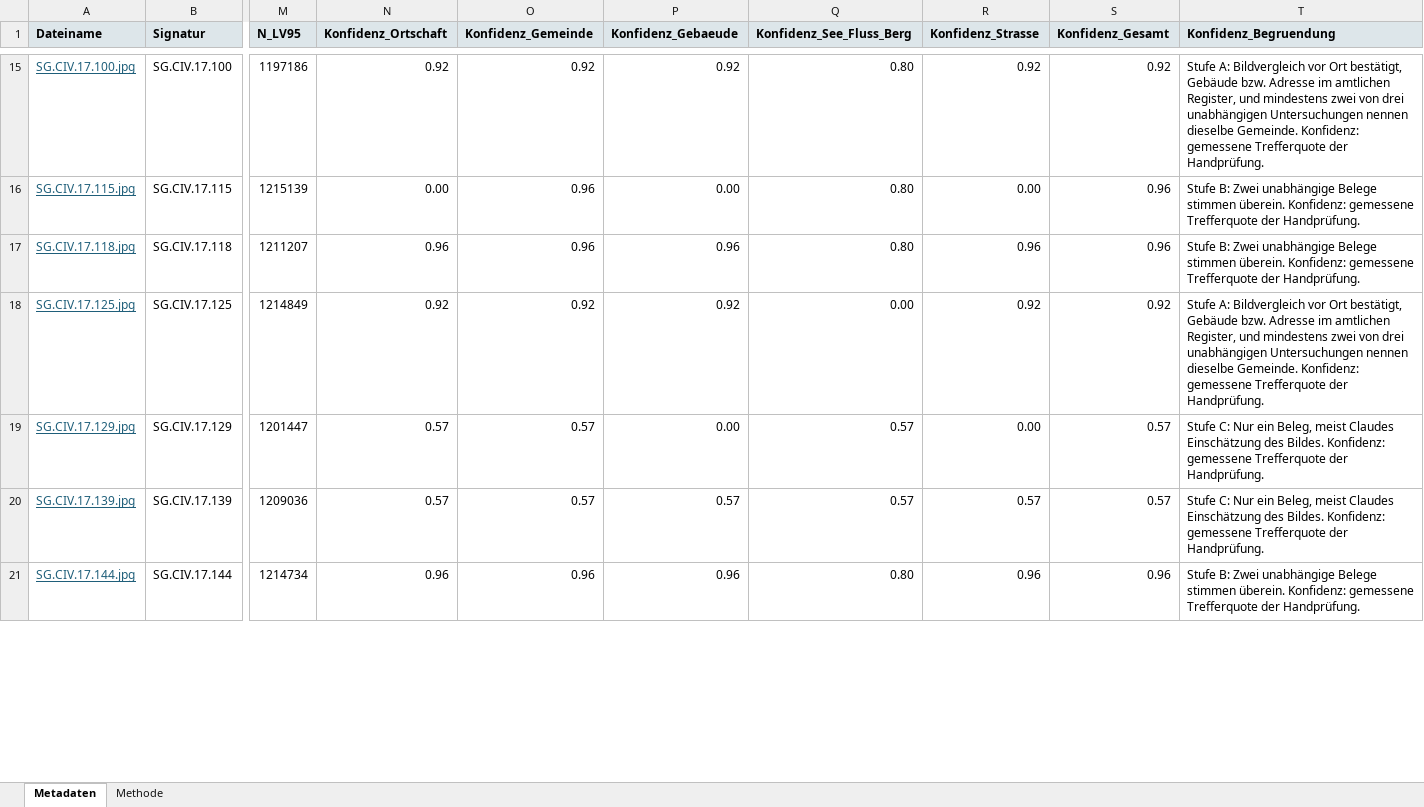
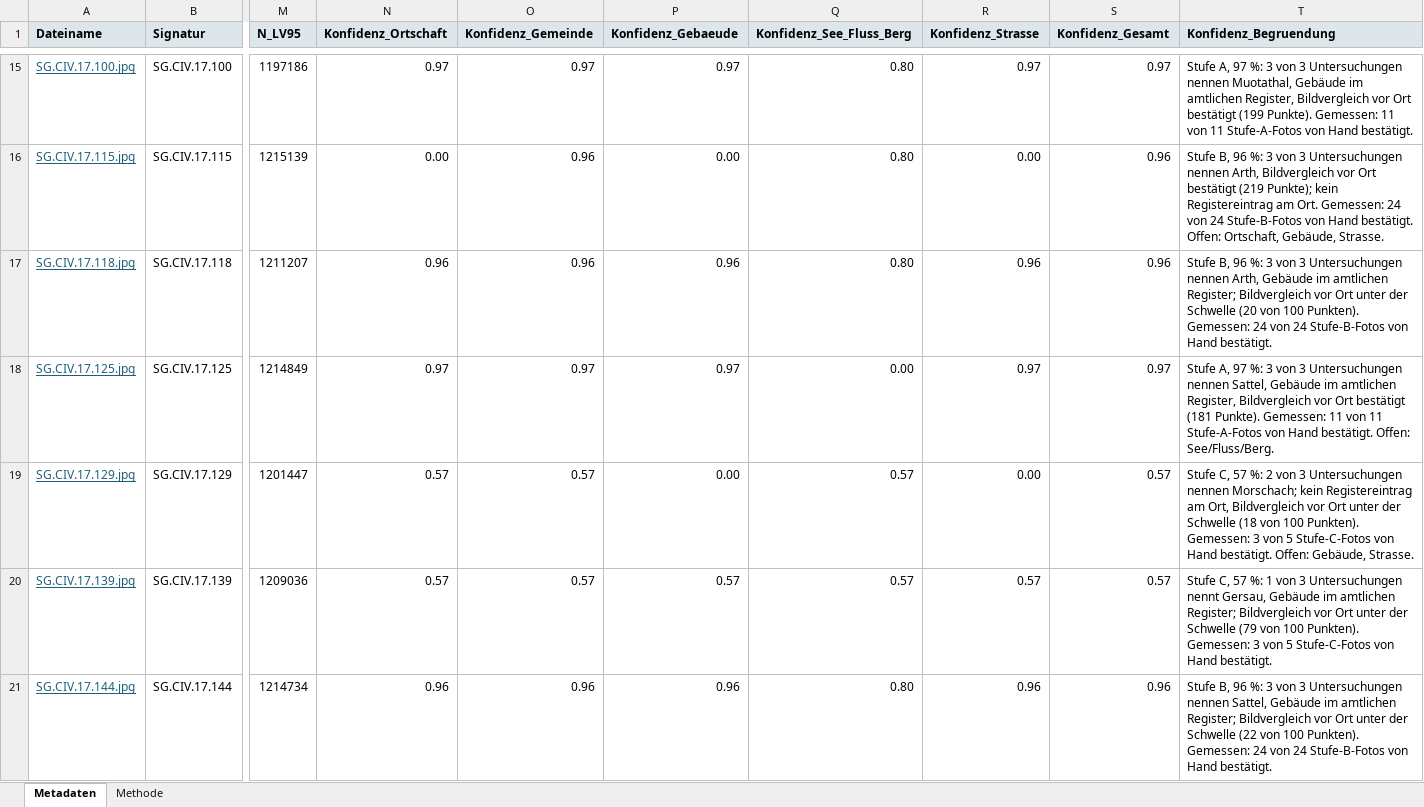
Before and after one commit to ae00n/zentralhack, an Excel workbook: agent/reports/metadaten_challenge_alle.xlsx, sheet Metadaten, drawn as a sheet; only a part is shown, gaps mark what is left out; values as stored, in another font and other column widths than the file's, no borders; the diff covers the shown part only; the diff names each change by its address in the sheet, - before the commit and + after, or states it on an @@ line.

```diff
--- a/agent/reports/metadaten_challenge_alle.xlsx (sheet Metadaten)
+++ b/agent/reports/metadaten_challenge_alle.xlsx (sheet Metadaten)
-N15 (Konfidenz_Ortschaft): 0.92
+N15 (Konfidenz_Ortschaft): 0.97
-O15 (Konfidenz_Gemeinde): 0.92
+O15 (Konfidenz_Gemeinde): 0.97
-P15 (Konfidenz_Gebaeude): 0.92
+P15 (Konfidenz_Gebaeude): 0.97
-R15 (Konfidenz_Strasse): 0.92
+R15 (Konfidenz_Strasse): 0.97
-S15 (Konfidenz_Gesamt): 0.92
+S15 (Konfidenz_Gesamt): 0.97
-T15 (Konfidenz_Begruendung): Stufe A: Bildvergleich vor Ort bestätigt, Gebäude bzw. Adresse im amtlichen Register, und mindestens zwei von drei unabhängigen Untersuchungen nennen dieselbe Gemeinde. Konfidenz: gemessene Trefferquote der Handprüfung.
+T15 (Konfidenz_Begruendung): Stufe A, 97 %: 3 von 3 Untersuchungen nennen Muotathal, Gebäude im amtlichen Register, Bildvergleich vor Ort bestätigt (199 Punkte). Gemessen: 11 von 11 Stufe-A-Fotos von Hand bestätigt.
-T16 (Konfidenz_Begruendung): Stufe B: Zwei unabhängige Belege stimmen überein. Konfidenz: gemessene Trefferquote der Handprüfung.
+T16 (Konfidenz_Begruendung): Stufe B, 96 %: 3 von 3 Untersuchungen nennen Arth, Bildvergleich vor Ort bestätigt (219 Punkte); kein Registereintrag am Ort. Gemessen: 24 von 24 Stufe-B-Fotos von Hand bestätigt. Offen: Ortschaft, Gebäude, Strasse.
-T17 (Konfidenz_Begruendung): Stufe B: Zwei unabhängige Belege stimmen überein. Konfidenz: gemessene Trefferquote der Handprüfung.
+T17 (Konfidenz_Begruendung): Stufe B, 96 %: 3 von 3 Untersuchungen nennen Arth, Gebäude im amtlichen Register; Bildvergleich vor Ort unter der Schwelle (20 von 100 Punkten). Gemessen: 24 von 24 Stufe-B-Fotos von Hand bestätigt.
-N18 (Konfidenz_Ortschaft): 0.92
+N18 (Konfidenz_Ortschaft): 0.97
-O18 (Konfidenz_Gemeinde): 0.92
+O18 (Konfidenz_Gemeinde): 0.97
-P18 (Konfidenz_Gebaeude): 0.92
+P18 (Konfidenz_Gebaeude): 0.97
-R18 (Konfidenz_Strasse): 0.92
+R18 (Konfidenz_Strasse): 0.97
-S18 (Konfidenz_Gesamt): 0.92
+S18 (Konfidenz_Gesamt): 0.97
-T18 (Konfidenz_Begruendung): Stufe A: Bildvergleich vor Ort bestätigt, Gebäude bzw. Adresse im amtlichen Register, und mindestens zwei von drei unabhängigen Untersuchungen nennen dieselbe Gemeinde. Konfidenz: gemessene Trefferquote der Handprüfung.
+T18 (Konfidenz_Begruendung): Stufe A, 97 %: 3 von 3 Untersuchungen nennen Sattel, Gebäude im amtlichen Register, Bildvergleich vor Ort bestätigt (181 Punkte). Gemessen: 11 von 11 Stufe-A-Fotos von Hand bestätigt. Offen: See/Fluss/Berg.
-T19 (Konfidenz_Begruendung): Stufe C: Nur ein Beleg, meist Claudes Einschätzung des Bildes. Konfidenz: gemessene Trefferquote der Handprüfung.
+T19 (Konfidenz_Begruendung): Stufe C, 57 %: 2 von 3 Untersuchungen nennen Morschach; kein Registereintrag am Ort, Bildvergleich vor Ort unter der Schwelle (18 von 100 Punkten). Gemessen: 3 von 5 Stufe-C-Fotos von Hand bestätigt. Offen: Gebäude, Strasse.
-T20 (Konfidenz_Begruendung): Stufe C: Nur ein Beleg, meist Claudes Einschätzung des Bildes. Konfidenz: gemessene Trefferquote der Handprüfung.
+T20 (Konfidenz_Begruendung): Stufe C, 57 %: 1 von 3 Untersuchungen nennt Gersau, Gebäude im amtlichen Register; Bildvergleich vor Ort unter der Schwelle (79 von 100 Punkten). Gemessen: 3 von 5 Stufe-C-Fotos von Hand bestätigt.
-T21 (Konfidenz_Begruendung): Stufe B: Zwei unabhängige Belege stimmen überein. Konfidenz: gemessene Trefferquote der Handprüfung.
+T21 (Konfidenz_Begruendung): Stufe B, 96 %: 3 von 3 Untersuchungen nennen Sattel, Gebäude im amtlichen Register; Bildvergleich vor Ort unter der Schwelle (22 von 100 Punkten). Gemessen: 24 von 24 Stufe-B-Fotos von Hand bestätigt.
```
Also changed, not shown: 92 edited cells elsewhere in this sheet, sheet Methode, agent/reports/metadaten_challenge_prio1.xlsx, 16 other files.
